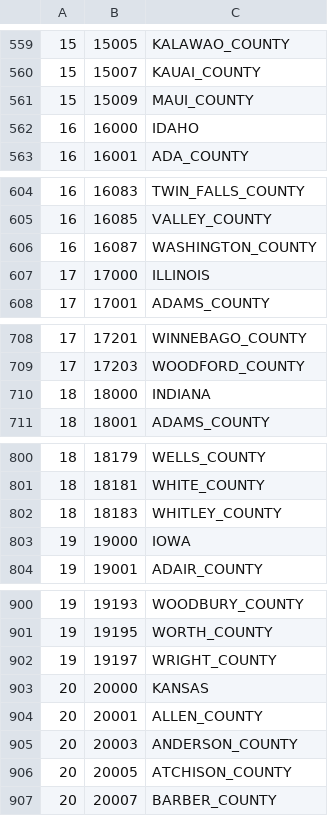
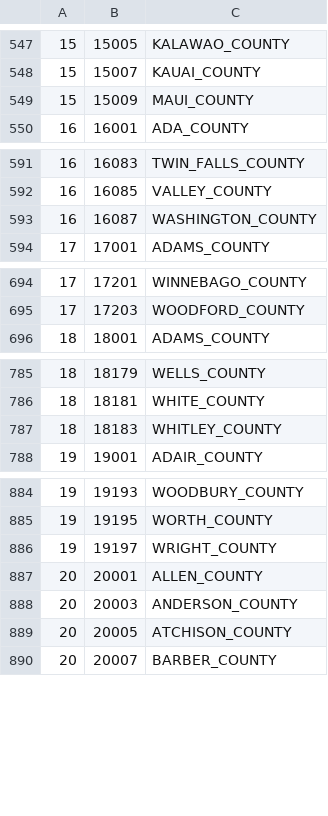
Before and after one commit to simon-lentz/oz_cdfi_model, a CSV file: data/county_fips.csv, drawn as a sheet; only a part is shown, gaps mark what is left out; the diff covers the shown part only; the diff names each change by its address in the sheet, - before the commit and + after, or states it on an @@ line.

```diff
--- a/data/county_fips.csv
+++ b/data/county_fips.csv
-row 562: 16 | 16000 | IDAHO
-row 607: 17 | 17000 | ILLINOIS
-row 710: 18 | 18000 | INDIANA
-row 803: 19 | 19000 | IOWA
-row 903: 20 | 20000 | KANSAS
```
Also changed, not shown: 46 removed rows elsewhere in this file, 6 other files.
